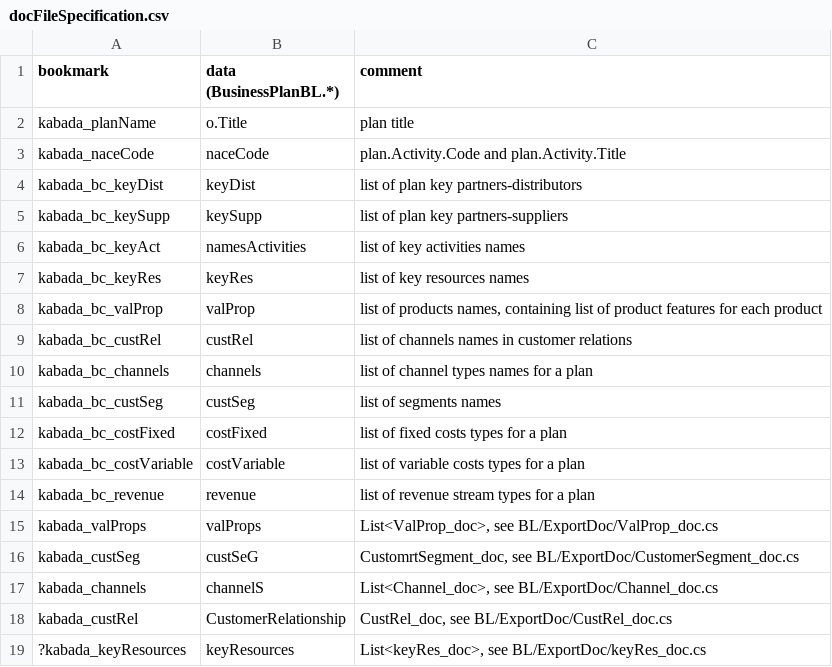
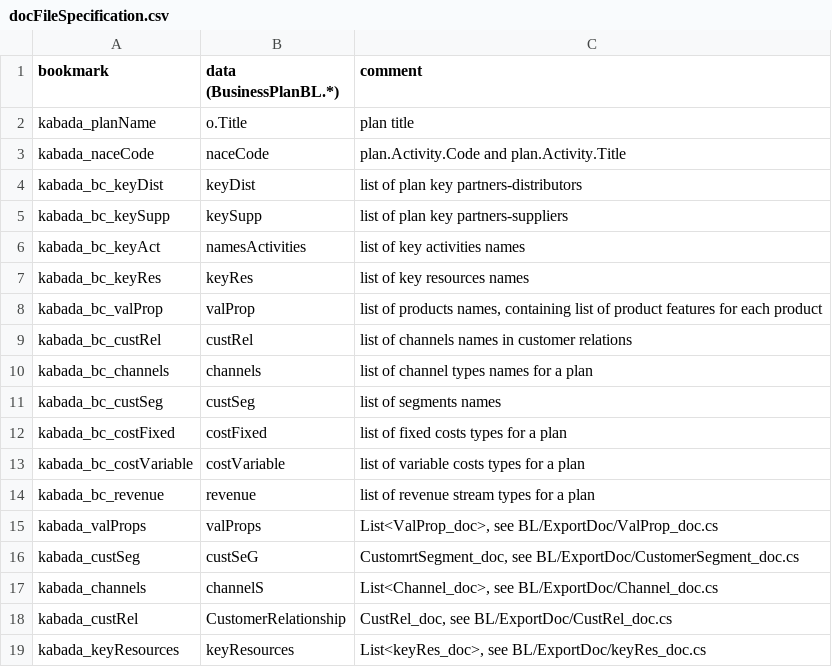
Before and after one commit to KABADATeam/KABADA-API, a CSV file: INFO/docFileSpecification.csv, drawn as a sheet.

Commit message:
doc.keyResources ready

```diff
--- a/INFO/docFileSpecification.csv
+++ b/INFO/docFileSpecification.csv
@@ -18,2 +18,2 @@ kabada_channels;channelS;List<Channel_doc>, see BL/ExportDoc/Channel_doc.cs
 kabada_custRel;CustomerRelationship;CustRel_doc, see BL/ExportDoc/CustRel_doc.cs
-?kabada_keyResources;keyResources;List<keyRes_doc>, see BL/ExportDoc/keyRes_doc.cs
+kabada_keyResources;keyResources;List<keyRes_doc>, see BL/ExportDoc/keyRes_doc.cs
```
Also changed, not shown: 4 other files.
